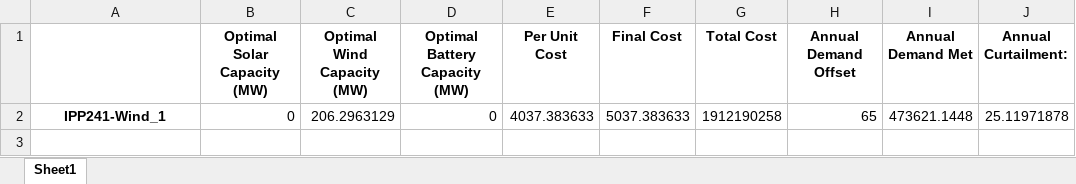
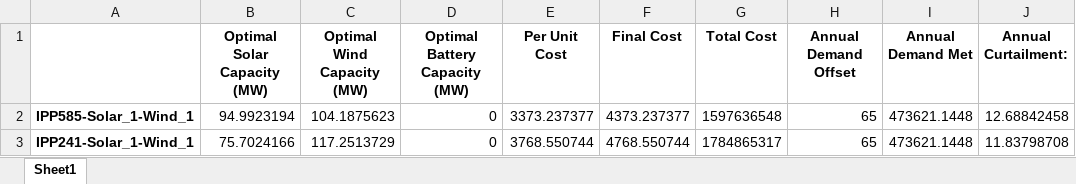
Before and after one commit to Priyanshu2sh/Energy-Backend, an Excel workbook: multiple_profiles_sorted_results.xlsx, sheet Sheet1, drawn as a sheet; values as stored, in another font and other column widths than the file's, no borders; removed rows and columns are numbered as before the commit, all else as after; the diff names each change by its address in the sheet, - before the commit and + after, or states it on an @@ line.

```diff
--- a/multiple_profiles_sorted_results.xlsx (sheet Sheet1)
+++ b/multiple_profiles_sorted_results.xlsx (sheet Sheet1)
-row 2: IPP241-Wind_1 | 0 | 206.2963129 | 0 | 4037.383633 | 5037.383633 | 1912190258 | 65 | 473621.1448 | 25.11971878
+row 2: IPP585-Solar_1-Wind_1 | 94.9923194 | 104.1875623 | 0 | 3373.237377 | 4373.237377 | 1597636548 | 65 | 473621.1448 | 12.68842458
+row 3: IPP241-Solar_1-Wind_1 | 75.7024166 | 117.2513729 | 0 | 3768.550744 | 4768.550744 | 1784865317 | 65 | 473621.1448 | 11.83798708
```
Also changed, not shown: results_IPP241-Wind_1.xlsx, 26 other files.
